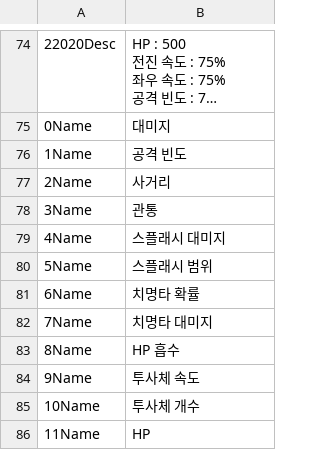
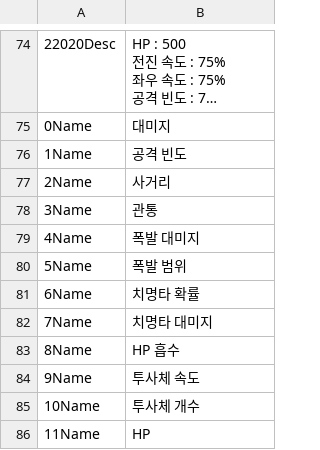
Before and after one commit to rlawlgns3433/CosmosGuardian, a CSV file: Assets/Resources/DataTables/STRING_TABLE.csv, drawn as a sheet; only a part is shown, gaps mark what is left out; long unchanged cells end in …; the diff names each change by its address in the sheet, - before the commit and + after, or states it on an @@ line.

```diff
--- a/Assets/Resources/DataTables/STRING_TABLE.csv
+++ b/Assets/Resources/DataTables/STRING_TABLE.csv
-B79: 스플래시 대미지
+B79: 폭발 대미지
-B80: 스플래시 범위
+B80: 폭발 범위
```
Also changed, not shown: 2 other files.
